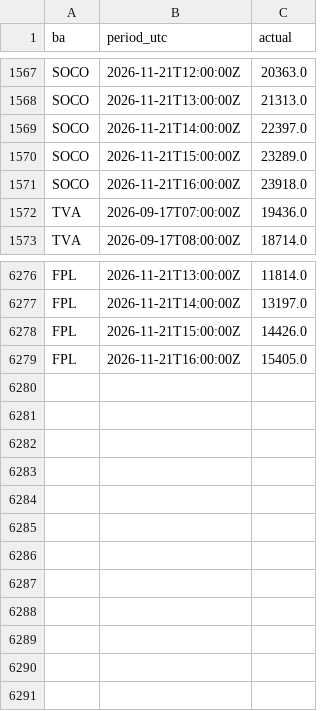
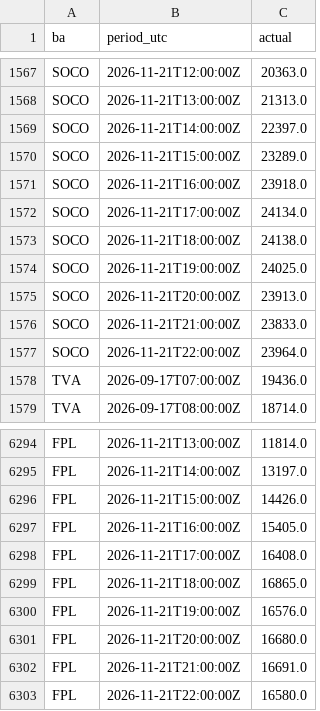
Before and after one commit to Vincent-Attakpah/Grid-demand-project, a CSV file: actuals.csv, drawn as a sheet; only a part is shown, gaps mark what is left out; the diff covers the shown part only.

```diff
--- a/actuals.csv
+++ b/actuals.csv
@@ -1571,2 +1571,8 @@ SOCO,2026-11-21T15:00:00Z,23289.0
 SOCO,2026-11-21T16:00:00Z,23918.0
+SOCO,2026-11-21T17:00:00Z,24134.0
+SOCO,2026-11-21T18:00:00Z,24138.0
+SOCO,2026-11-21T19:00:00Z,24025.0
+SOCO,2026-11-21T20:00:00Z,23913.0
+SOCO,2026-11-21T21:00:00Z,23833.0
+SOCO,2026-11-21T22:00:00Z,23964.0
 TVA,2026-09-17T07:00:00Z,19436.0
@@ -6279 +6297,7 @@ FPL,2026-11-21T15:00:00Z,14426.0
 FPL,2026-11-21T16:00:00Z,15405.0
+FPL,2026-11-21T17:00:00Z,16408.0
+FPL,2026-11-21T18:00:00Z,16865.0
+FPL,2026-11-21T19:00:00Z,16576.0
+FPL,2026-11-21T20:00:00Z,16680.0
+FPL,2026-11-21T21:00:00Z,16691.0
+FPL,2026-11-21T22:00:00Z,16580.0
```
Also changed, not shown: 12 added rows and 10 edited cells elsewhere in this file, history/2026-11-21.csv, peaks/2026-11-21.csv, 3 other files.
